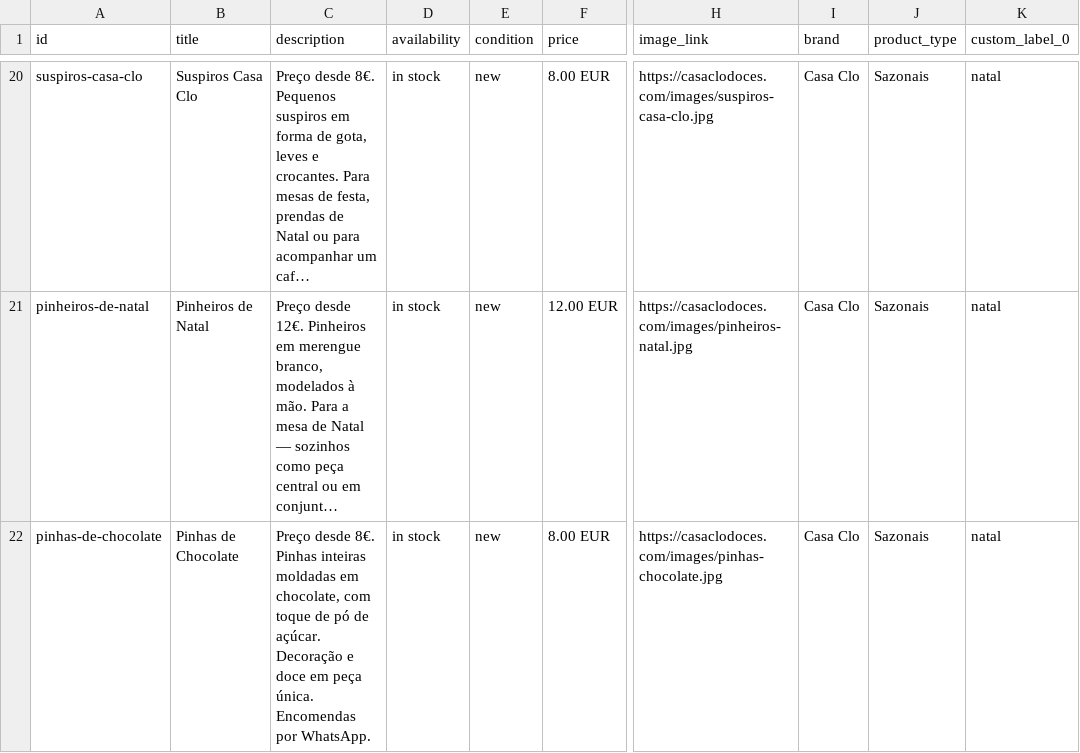
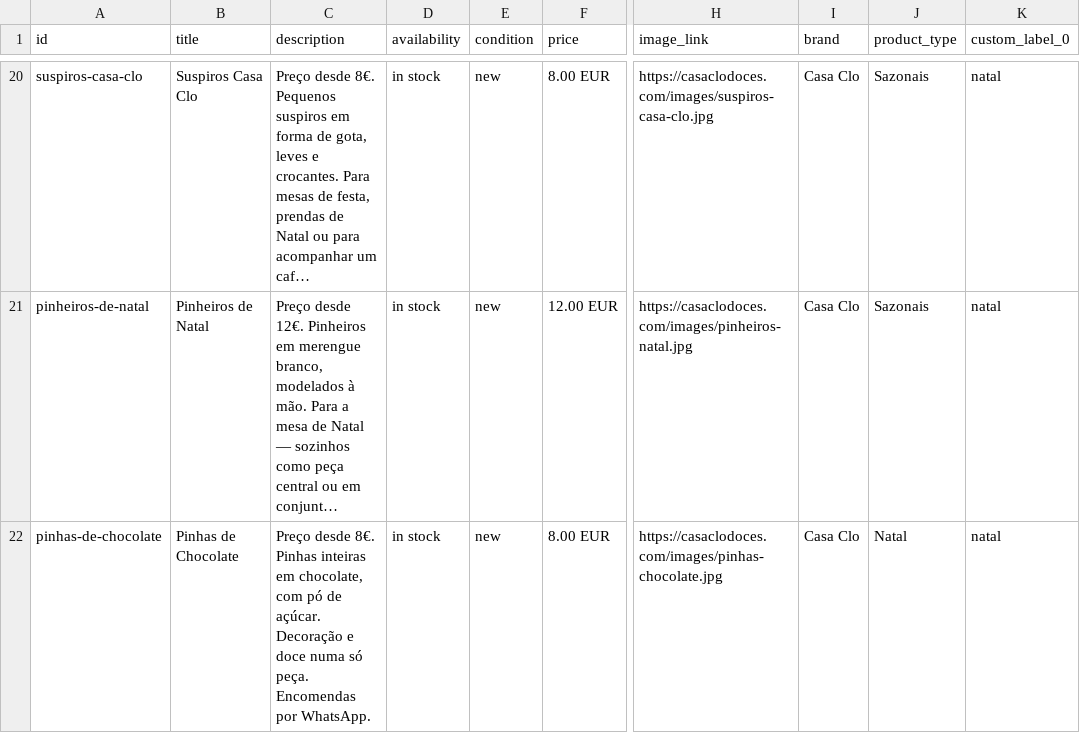
Before and after one commit to pink-moustache/casaclo, a CSV file: catalogo-whatsapp.csv, drawn as a sheet; only a part is shown, gaps mark what is left out; long unchanged cells end in …; the diff names each change by its address in the sheet, - before the commit and + after, or states it on an @@ line.

```diff
--- a/catalogo-whatsapp.csv
+++ b/catalogo-whatsapp.csv
-C22 (description): …Pinhas inteiras moldadas em chocolate, com toque de pó de açúcar. Decoração e doce em peça única. Encomendas por…
+C22 (description): …Pinhas inteiras em chocolate, com pó de açúcar. Decoração e doce numa só peça. Encomendas por…
-J22 (product_type): Sazonais
+J22 (product_type): Natal
```
Also changed, not shown: 22 other files.
